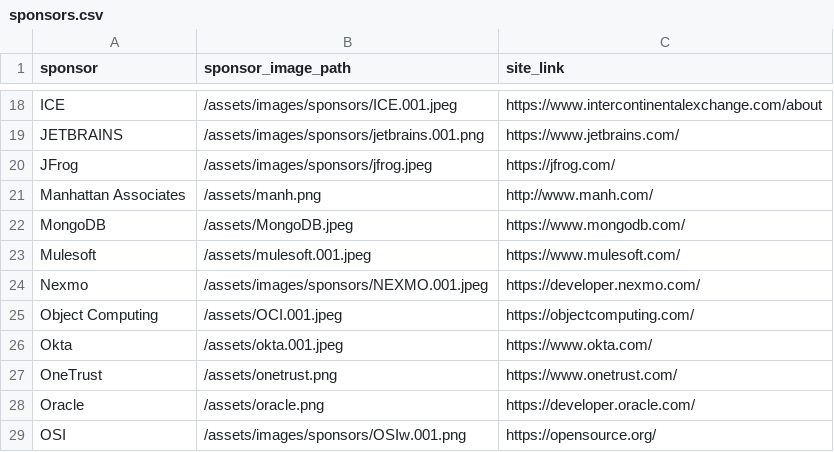
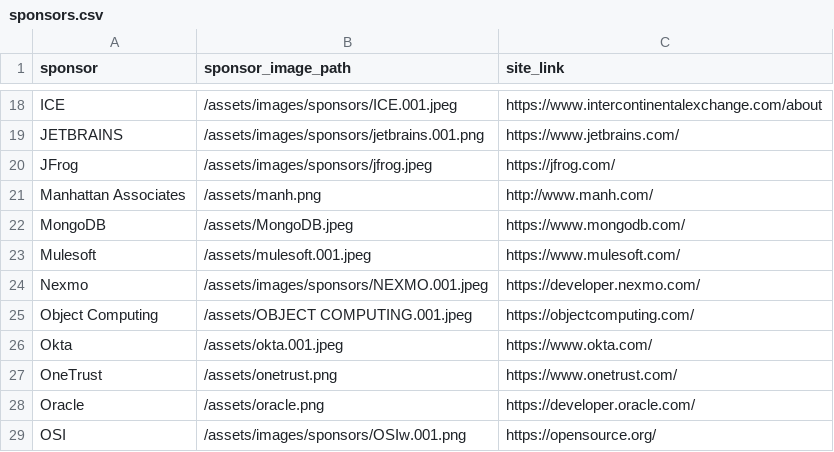
Before and after one commit to lauramoore/ajug_website, a CSV file: _data/sponsors.csv, drawn as a sheet; only a part is shown, gaps mark what is left out.

Commit message:
Updated '_data/sponsors.csv' via CloudCannon

```diff
--- a/_data/sponsors.csv
+++ b/_data/sponsors.csv
@@ -24,3 +24,3 @@ Mulesoft,/assets/mulesoft.001.jpeg,https://www.mulesoft.com/
 Nexmo,/assets/images/sponsors/NEXMO.001.jpeg,https://developer.nexmo.com/
-Object Computing,/assets/OCI.001.jpeg,https://objectcomputing.com/
+Object Computing,/assets/OBJECT COMPUTING.001.jpeg,https://objectcomputing.com/
 Okta,/assets/okta.001.jpeg,https://www.okta.com/
```
